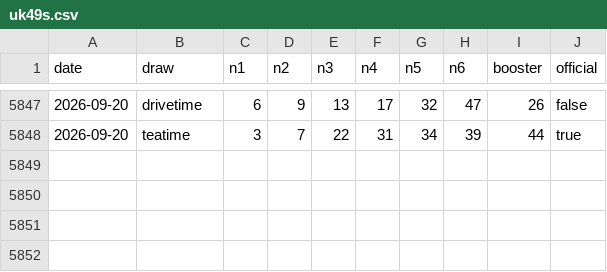
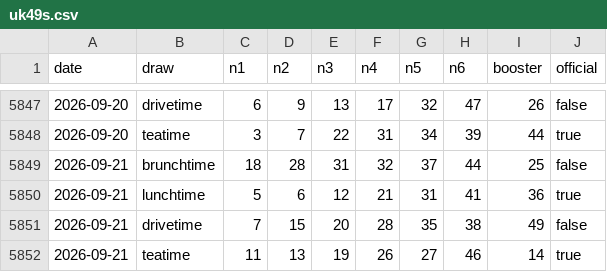
Before and after one commit to zaiqltd/bettip-draws-api, a CSV file: data/uk49s.csv, drawn as a sheet; only a part is shown, gaps mark what is left out.

```diff
--- a/data/uk49s.csv
+++ b/data/uk49s.csv
@@ -5848 +5848,5 @@ date,draw,n1,n2,n3,n4,n5,n6,booster,official
 2026-09-20,teatime,3,7,22,31,34,39,44,true
+2026-09-21,brunchtime,18,28,31,32,37,44,25,false
+2026-09-21,lunchtime,5,6,12,21,31,41,36,true
+2026-09-21,drivetime,7,15,20,28,35,38,49,false
+2026-09-21,teatime,11,13,19,26,27,46,14,true
```
Also changed, not shown: data/gosloto.csv, data/sa-lottery.csv.
